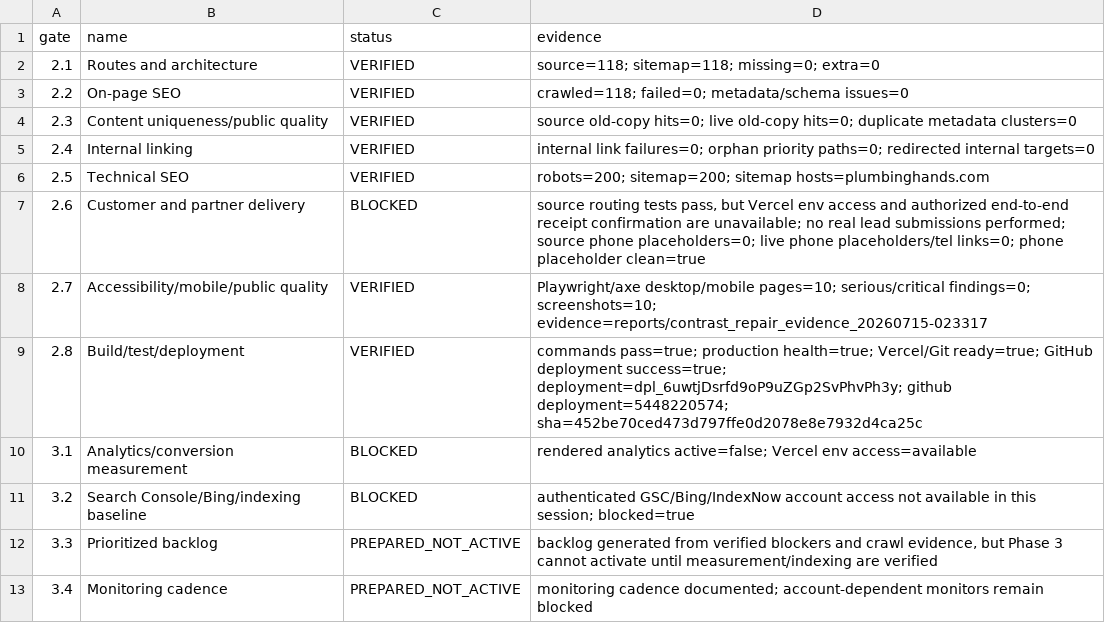
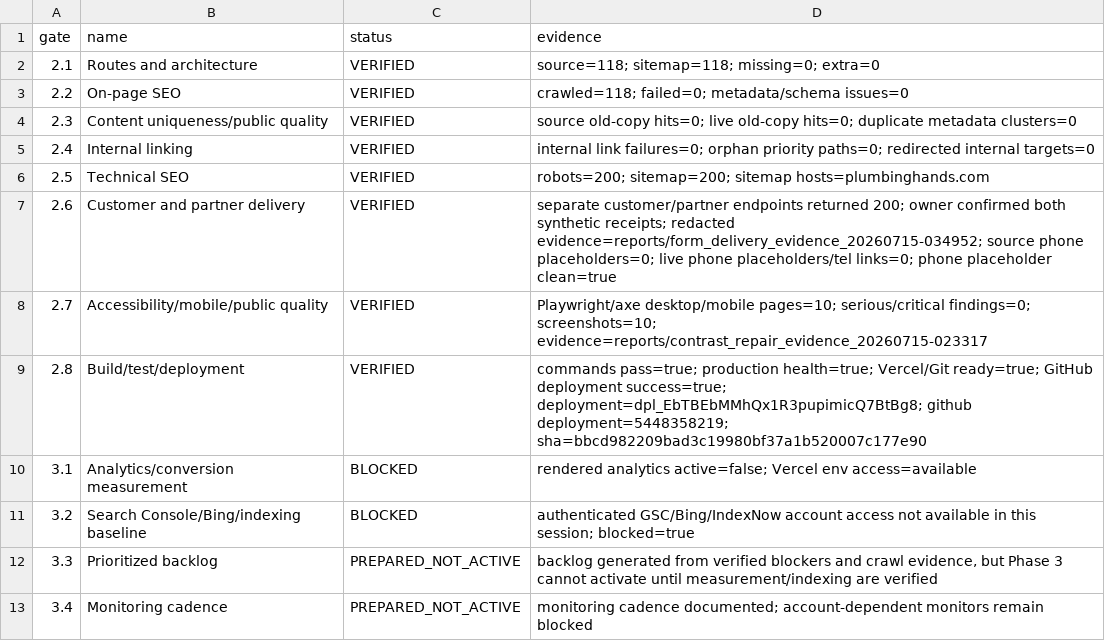
Before and after one commit to affankhan147-arch/ppc-website, a CSV file: reports/closeout_gate_matrix_2026-07-15.csv, drawn as a sheet.

Commit message:
verify production customer and partner email delivery

```diff
--- a/reports/closeout_gate_matrix_2026-07-15.csv
+++ b/reports/closeout_gate_matrix_2026-07-15.csv
@@ -6,5 +6,5 @@
 "2.5","Technical SEO","VERIFIED","robots=200; sitemap=200; sitemap hosts=plumbinghands.com"
-"2.6","Customer and partner delivery","BLOCKED","source routing tests pass, but Vercel env access and authorized end-to-end receipt confirmation are unavailable; no real lead submissions performed; source phone placeholders=0; live phone placeholders/tel links=0; phone placeholder clean=true"
+"2.6","Customer and partner delivery","VERIFIED","separate customer/partner endpoints returned 200; owner confirmed both synthetic receipts; redacted evidence=reports/form_delivery_evidence_20260715-034952; source phone placeholders=0; live phone placeholders/tel links=0; phone placeholder clean=true"
 "2.7","Accessibility/mobile/public quality","VERIFIED","Playwright/axe desktop/mobile pages=10; serious/critical findings=0; screenshots=10; evidence=reports/contrast_repair_evidence_20260715-023317"
-"2.8","Build/test/deployment","VERIFIED","commands pass=true; production health=true; Vercel/Git ready=true; GitHub deployment success=true; deployment=dpl_6uwtjDsrfd9oP9uZGp2SvPhvPh3y; github deployment=5448220574; sha=452be70ced473d797ffe0d2078e8e7932d4ca25c"
+"2.8","Build/test/deployment","VERIFIED","commands pass=true; production health=true; Vercel/Git ready=true; GitHub deployment success=true; deployment=dpl_EbTBEbMMhQx1R3pupimicQ7BtBg8; github deployment=5448358219; sha=bbcd982209bad3c19980bf37a1b520007c177e90"
 "3.1","Analytics/conversion measurement","BLOCKED","rendered analytics active=false; Vercel env access=available"
```
Also changed, not shown: reports/closeout_command_log_2026-07-15.csv, reports/closeout_form_call_routing_2026-07-15.csv, 6 other files.
